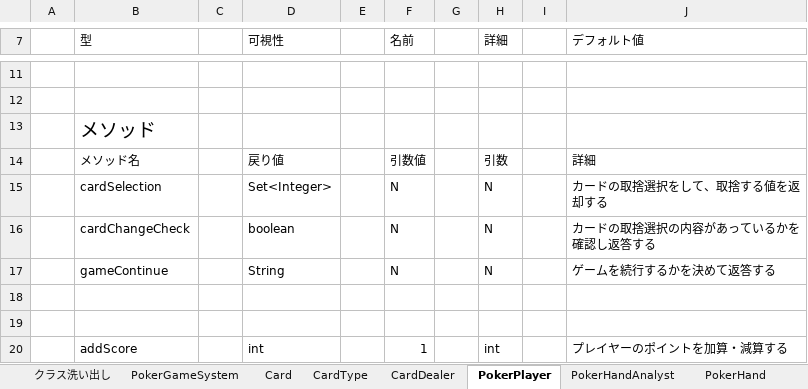
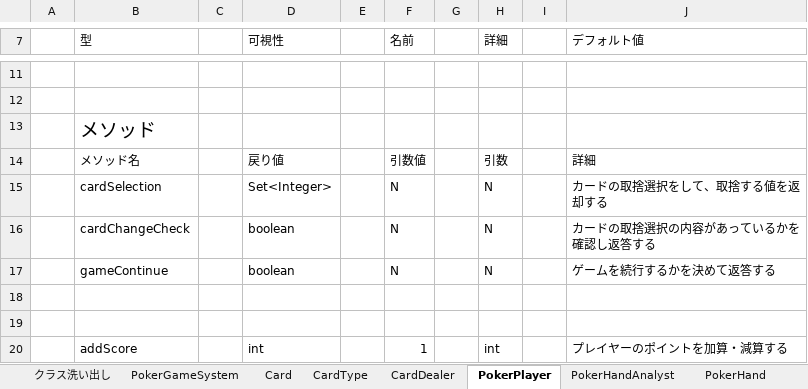
Before and after one commit to yasusi-1234/cli_poker_app, an Excel workbook: design_document/ポーカーアプリクラス設計.xlsx, sheet PokerPlayer, drawn as a sheet; only a part is shown, gaps mark what is left out; values as stored, in another font and other column widths than the file's, no borders; the diff names each change by its address in the sheet, - before the commit and + after, or states it on an @@ line.

Commit message:
PokerPlayerクラスのtameContinueメソッドの戻り値を修正

```diff
--- a/design_document/ポーカーアプリクラス設計.xlsx (sheet PokerPlayer)
+++ b/design_document/ポーカーアプリクラス設計.xlsx (sheet PokerPlayer)
-D17 (可視性): String
+D17 (可視性): boolean
```
